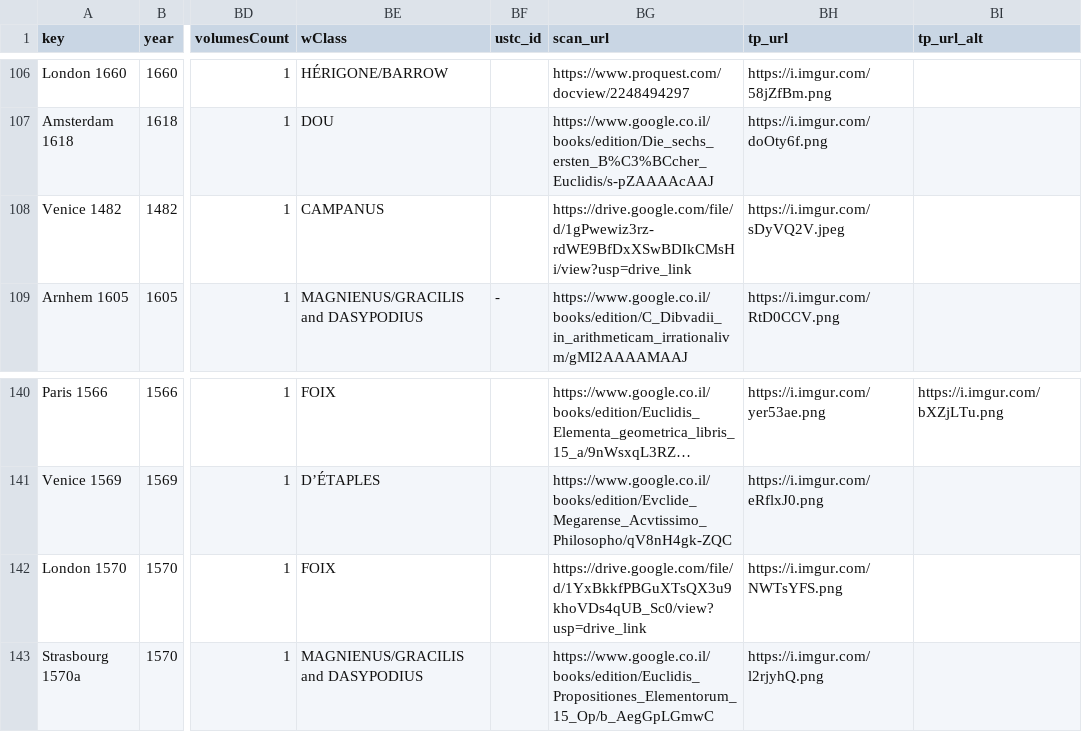
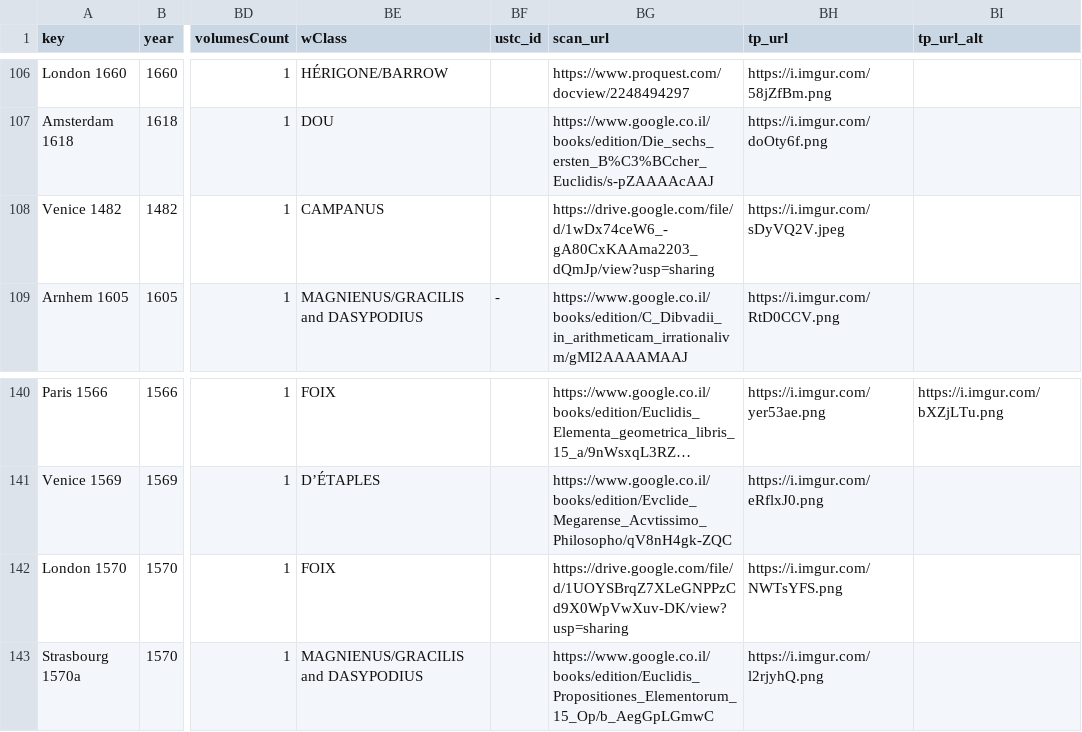
Before and after one commit to ReallyLiri/elements-title-pages, a CSV file: public/docs/EiP.csv, drawn as a sheet; only a part is shown, gaps mark what is left out; long unchanged cells end in …; the diff covers the shown part only; the diff names each change by its address in the sheet, - before the commit and + after, or states it on an @@ line.

```diff
--- a/public/docs/EiP.csv
+++ b/public/docs/EiP.csv
-BG108 (scan_url): https://drive.google.com/file/d/1gPwewiz3rz-rdWE9BfDxXSwBDIkCMsHi/view?usp=drive_link
+BG108 (scan_url): https://drive.google.com/file/d/1wDx74ceW6_-gA80CxKAAma2203_dQmJp/view?usp=sharing
-BG142 (scan_url): https://drive.google.com/file/d/1YxBkkfPBGuXTsQX3u9khoVDs4qUB_Sc0/view?usp=drive_link
+BG142 (scan_url): https://drive.google.com/file/d/1UOYSBrqZ7XLeGNPPzCd9X0WpVwXuv-DK/view?usp=sharing
```
Also changed, not shown: 29 edited cells elsewhere in this file.
